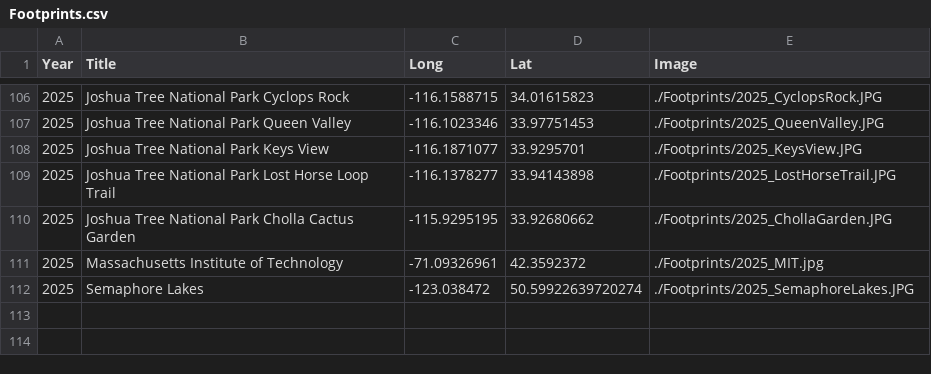
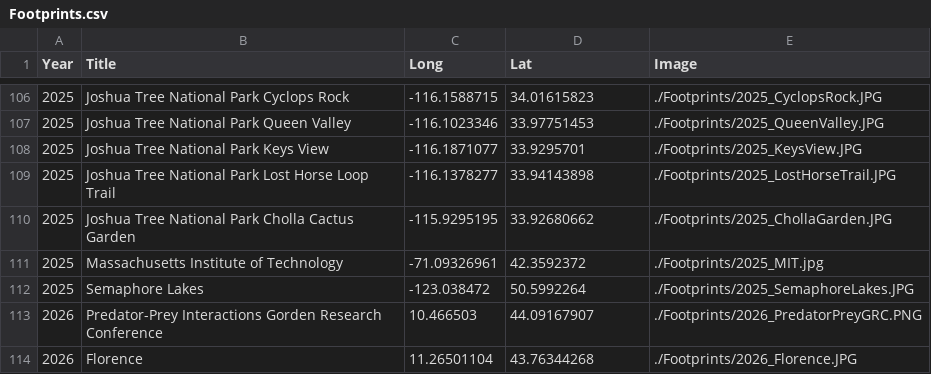
Before and after one commit to GenChangHSU/GenChangHSU.github.io, a CSV file: Footprints/Footprints.csv, drawn as a sheet; only a part is shown, gaps mark what is left out.

```diff
--- a/Footprints/Footprints.csv
+++ b/Footprints/Footprints.csv
@@ -111,2 +111,4 @@ Year,Title,Long,Lat,Image
 2025,Massachusetts Institute of Technology,-71.09326961,42.3592372,./Footprints/2025_MIT.jpg
-2025,Semaphore Lakes,-123.038472,50.59922639720274,./Footprints/2025_SemaphoreLakes.JPG
+2025,Semaphore Lakes,-123.038472,50.5992264,./Footprints/2025_SemaphoreLakes.JPG
+2026,Predator-Prey Interactions Gorden Research Conference,10.466503,44.09167907,./Footprints/2026_PredatorPreyGRC.PNG
+2026,Florence,11.26501104,43.76344268,./Footprints/2026_Florence.JPG
```
Also changed, not shown: 14 other files.
